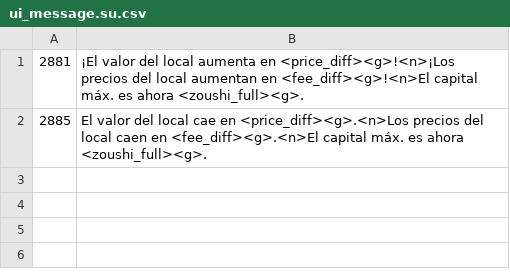
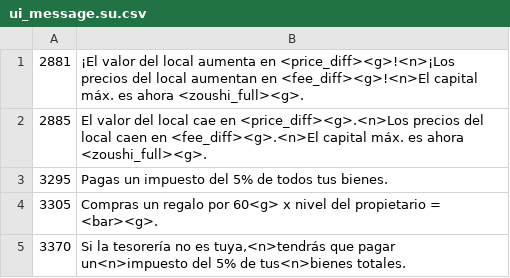
Before and after one commit to FortuneStreetModding/CustomStreetWorldTour, a CSV file: files/localize/ui_message.su.csv, drawn as a sheet; the diff names each change by its address in the sheet, - before the commit and + after, or states it on an @@ line.

```diff
--- a/files/localize/ui_message.su.csv
+++ b/files/localize/ui_message.su.csv
+row 3: 3295 | Pagas un impuesto del 5% de todos tus bienes.
+row 4: 3305 | Compras un regalo por 60<g> x nivel del propietario = <bar><g>.
+row 5: 3370 | Si la tesorería no es tuya,<n>tendrás que pagar un<n>impuesto del 5% de tus<n>bienes totales.
```
Also changed, not shown: files/localize/ui_message.de.csv, files/localize/ui_message.en.csv, 8 other files.
